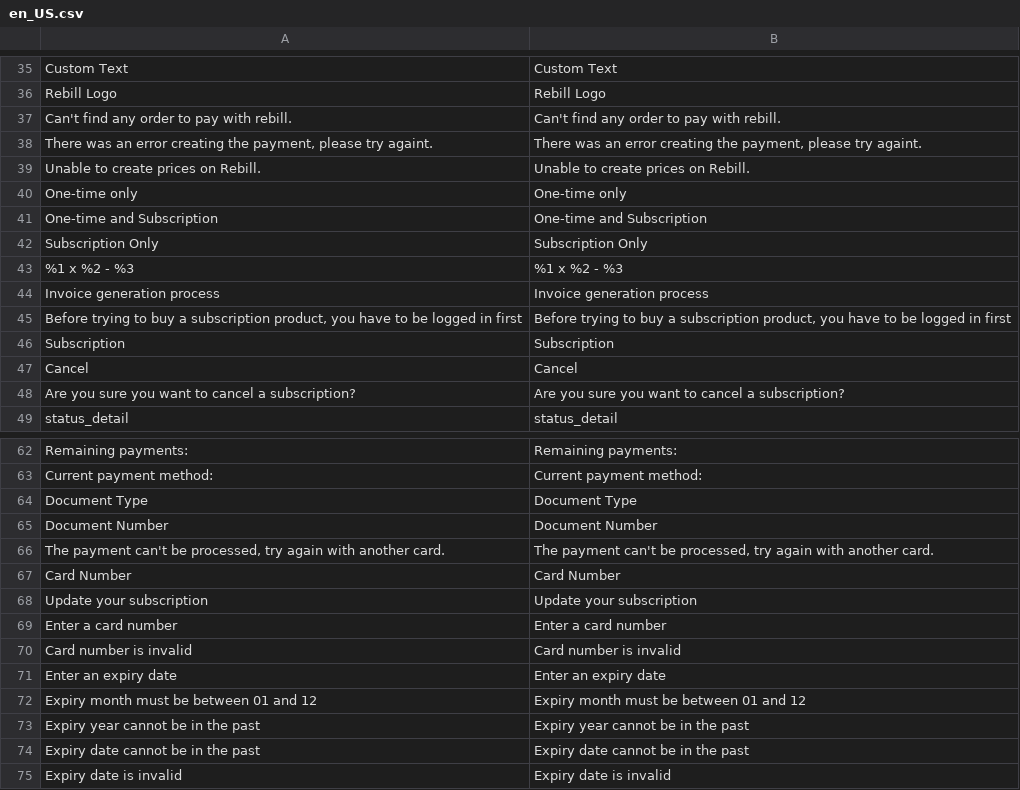
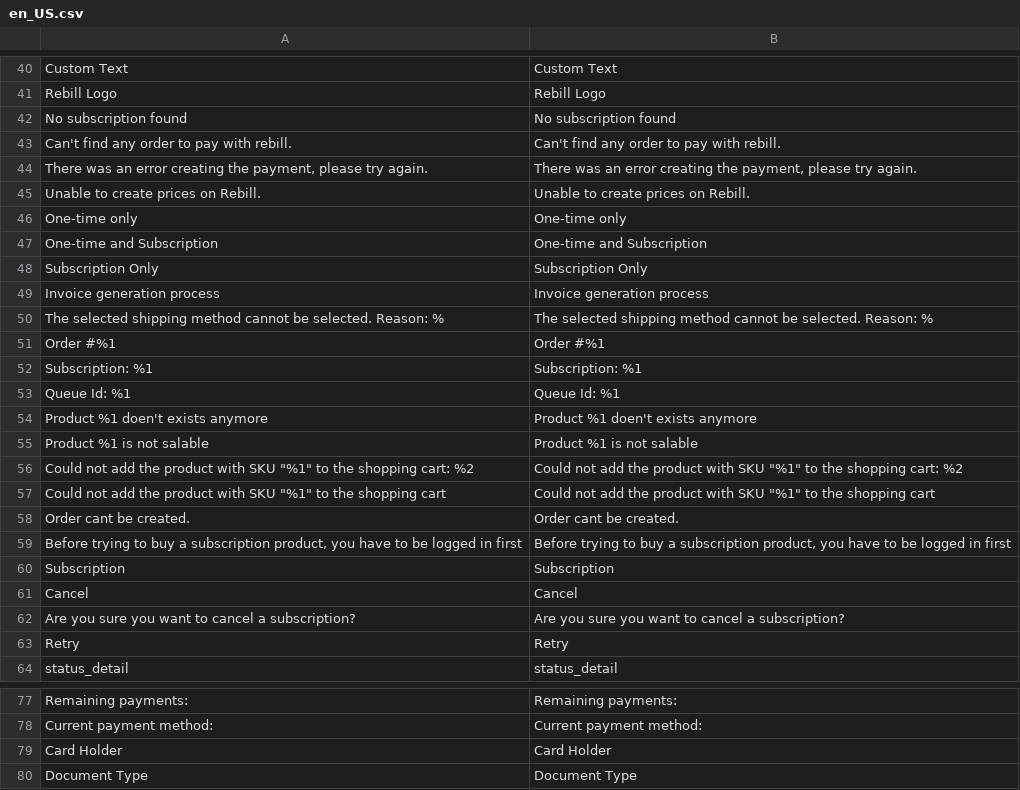
Before and after one commit to improntus/module-rebill, a CSV file: i18n/en_US.csv, drawn as a sheet; only a part is shown, gaps mark what is left out; the shorter side is filled out with more unchanged rows; removed rows and columns are numbered as before the commit, all else as after; the diff covers the shown part only; the diff names each change by its address in the sheet, - before the commit and + after, or states it on an @@ line.

```diff
--- a/i18n/en_US.csv
+++ b/i18n/en_US.csv
+row 42: No subscription found | No subscription found
-A44: …please try againt.
+A44: …please try again.
-B44: …please try againt.
+B44: …please try again.
-row 43: %1 x %2 - %3 | %1 x %2 - %3
+row 50: The selected shipping method cannot be selected. Reason: % | The selected shipping method cannot be selected. Reason: %
+row 51: Order #%1 | Order #%1
+row 52: Subscription: %1 | Subscription: %1
+row 53: Queue Id: %1 | Queue Id: %1
+row 54: Product %1 doen't exists anymore | Product %1 doen't exists anymore
+row 55: Product %1 is not salable | Product %1 is not salable
+row 56: Could not add the product with SKU "%1" to the shopping cart: %2 | Could not add the product with SKU "%1" to the shopping cart: %2
+row 57: Could not add the product with SKU "%1" to the shopping cart | Could not add the product with SKU "%1" to the shopping cart
+row 58: Order cant be created. | Order cant be created.
+row 63: Retry | Retry
+row 79: Card Holder | Card Holder
```
Also changed, not shown: 36 added rows, 20 removed rows and 2 edited cells elsewhere in this file, 8 other files.
